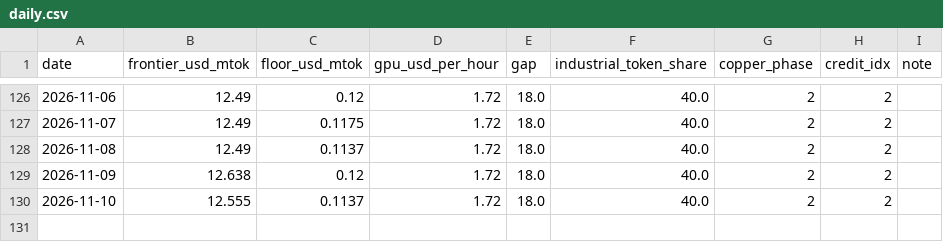
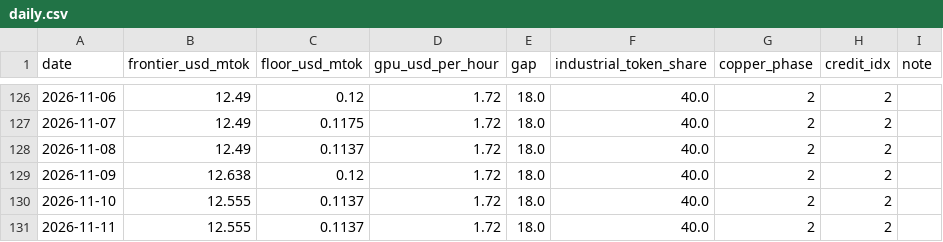
Before and after one commit to qqqqhuhu/ai_cycle_monitor, a CSV file: data/history/daily.csv, drawn as a sheet; only a part is shown, gaps mark what is left out.

Commit message:
daily refresh 2026-11-11

```diff
--- a/data/history/daily.csv
+++ b/data/history/daily.csv
@@ -130 +130,2 @@ date,frontier_usd_mtok,floor_usd_mtok,gpu_usd_per_hour,gap,industrial_token_shar
 2026-11-10,12.555,0.1137,1.72,18.0,40.0,2,2,
+2026-11-11,12.555,0.1137,1.72,18.0,40.0,2,2,
```
Also changed, not shown: 3 other files.
